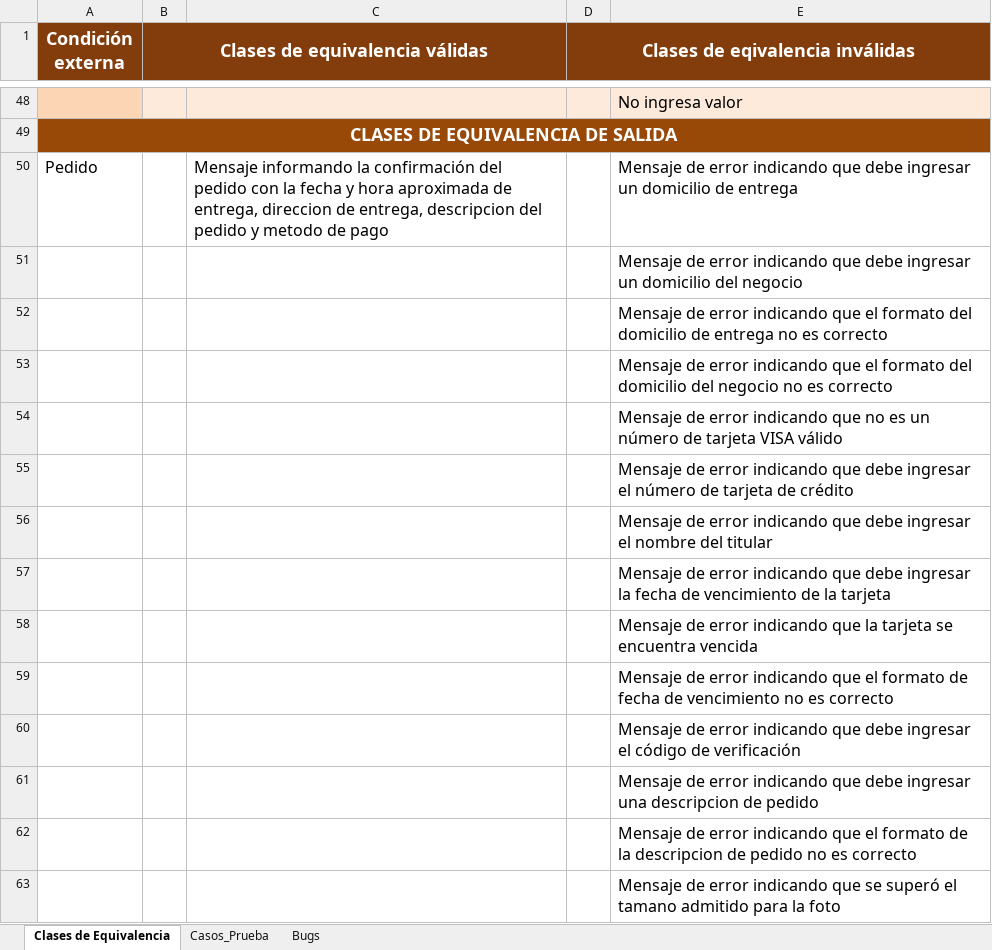
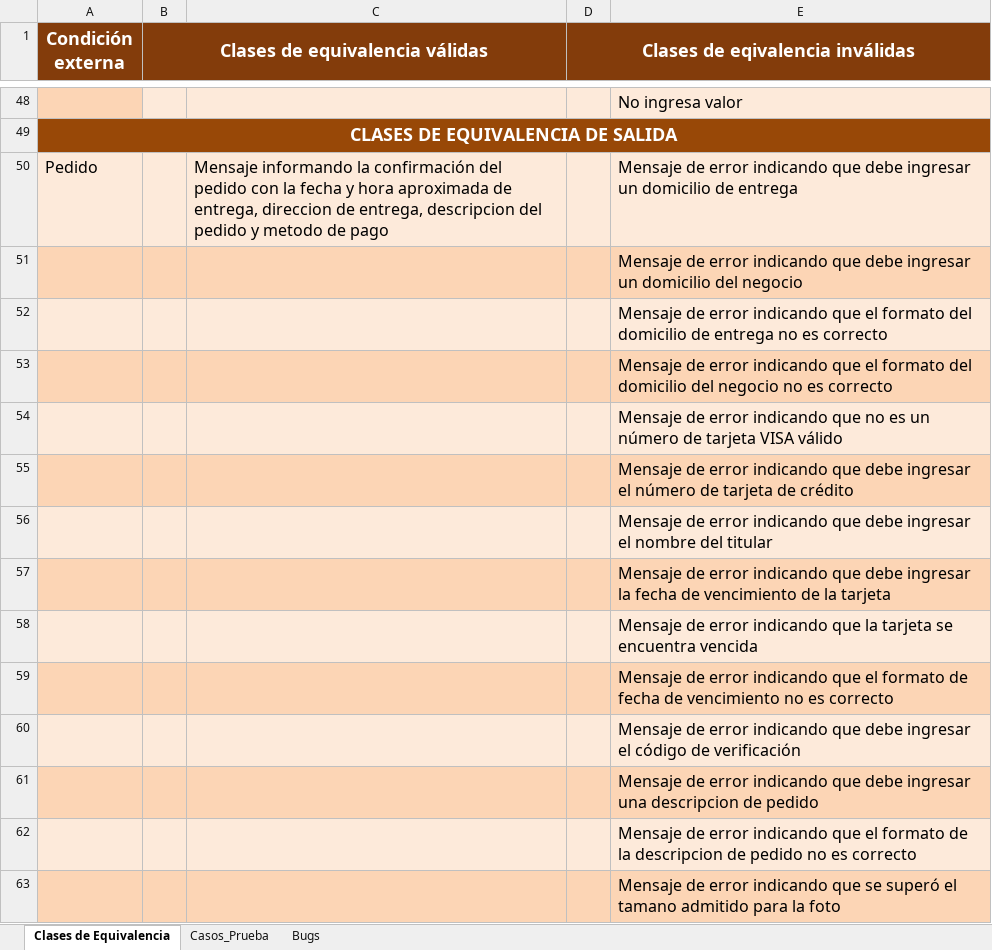
Before and after one commit to JavierMartinez127/Repositorio_Grupo2_ISW, an Excel workbook: Trabajos Prácticos/TP_12/Recursos/DeliverEat_Template_Caso_De_Prueba_Defectos.xlsx, sheet Clases de Equivalencia, drawn as a sheet; only a part is shown, gaps mark what is left out; values as stored, in another font and other column widths than the file's, no borders; the diff covers the shown part only; the diff names each change by its address in the sheet, - before the commit and + after, or states it on an @@ line.

Commit message:
Update DeliverEat_Template_Caso_De_Prueba_Defectos.xlsx
cambios en estilo

```diff
--- a/Trabajos Prácticos/TP_12/Recursos/DeliverEat_Template_Caso_De_Prueba_Defectos.xlsx (sheet Clases de Equivalencia)
+++ b/Trabajos Prácticos/TP_12/Recursos/DeliverEat_Template_Caso_De_Prueba_Defectos.xlsx (sheet Clases de Equivalencia)
-A50:E50 fill: none
+A50:E50 fill: #FDEADA
-A51:E51 fill: none
+A51:E51 fill: #FCD5B5
-A52:E52 fill: none
+A52:E52 fill: #FDEADA
-A53:E53 fill: none
+A53:E53 fill: #FCD5B5
-A54:E54 fill: none
+A54:E54 fill: #FDEADA
-A55:E55 fill: none
+A55:E55 fill: #FCD5B5
-A56:E56 fill: none
+A56:E56 fill: #FDEADA
-A57:E57 fill: none
+A57:E57 fill: #FCD5B5
-A58:E58 fill: none
+A58:E58 fill: #FDEADA
-A59:E59 fill: none
+A59:E59 fill: #FCD5B5
-A60:E60 fill: none
+A60:E60 fill: #FDEADA
-A61:E61 fill: none
+A61:E61 fill: #FCD5B5
-A62:E62 fill: none
+A62:E62 fill: #FDEADA
-A63:E63 fill: none
+A63:E63 fill: #FCD5B5
```
Also changed, not shown: cell formats elsewhere in this sheet.
